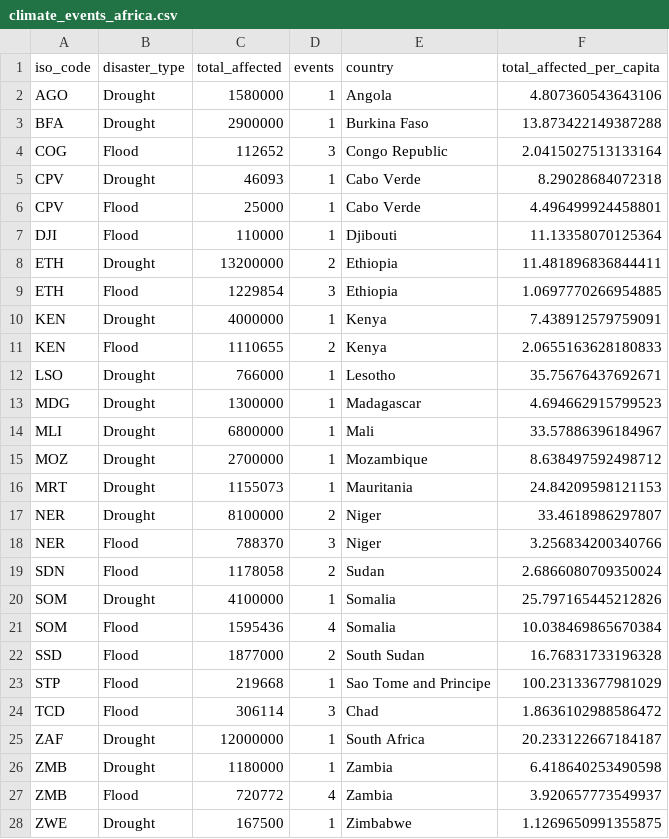
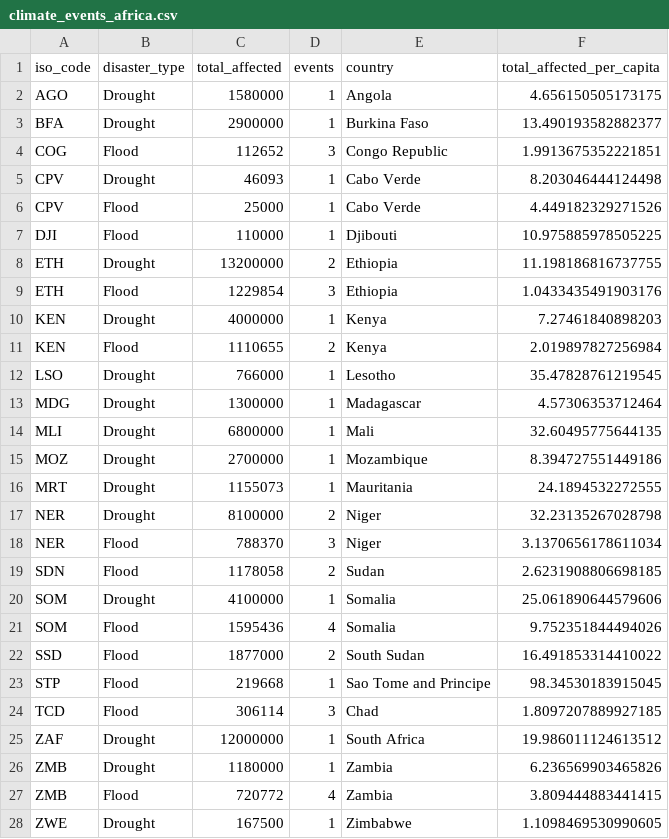
Before and after one commit to ONEcampaign/DataDive_Climate, a CSV file: output/climate_events_africa.csv, drawn as a sheet; only a part is shown; the diff covers the shown part only.

```diff
--- a/output/climate_events_africa.csv
+++ b/output/climate_events_africa.csv
@@ -1,28 +1,28 @@
 iso_code,disaster_type,total_affected,events,country,total_affected_per_capita
-AGO,Drought,1580000,1,Angola,4.807360543643106
-BFA,Drought,2900000,1,Burkina Faso,13.873422149387288
-COG,Flood,112652,3,Congo Republic,2.0415027513133164
-CPV,Drought,46093,1,Cabo Verde,8.29028684072318
-CPV,Flood,25000,1,Cabo Verde,4.496499924458801
-DJI,Flood,110000,1,Djibouti,11.13358070125364
-ETH,Drought,13200000,2,Ethiopia,11.481896836844411
-ETH,Flood,1229854,3,Ethiopia,1.0697770266954885
-KEN,Drought,4000000,1,Kenya,7.438912579759091
-KEN,Flood,1110655,2,Kenya,2.0655163628180833
-LSO,Drought,766000,1,Lesotho,35.75676437692671
-MDG,Drought,1300000,1,Madagascar,4.694662915799523
-MLI,Drought,6800000,1,Mali,33.57886396184967
-MOZ,Drought,2700000,1,Mozambique,8.638497592498712
-MRT,Drought,1155073,1,Mauritania,24.84209598121153
-NER,Drought,8100000,2,Niger,33.4618986297807
-NER,Flood,788370,3,Niger,3.256834200340766
-SDN,Flood,1178058,2,Sudan,2.6866080709350024
-SOM,Drought,4100000,1,Somalia,25.797165445212826
-SOM,Flood,1595436,4,Somalia,10.038469865670384
-SSD,Flood,1877000,2,South Sudan,16.76831733196328
-STP,Flood,219668,1,Sao Tome and Principe,100.23133677981029
-TCD,Flood,306114,3,Chad,1.8636102988586472
-ZAF,Drought,12000000,1,South Africa,20.233122667184187
-ZMB,Drought,1180000,1,Zambia,6.418640253490598
-ZMB,Flood,720772,4,Zambia,3.920657773549937
-ZWE,Drought,167500,1,Zimbabwe,1.1269650991355875
+AGO,Drought,1580000,1,Angola,4.656150505173175
+BFA,Drought,2900000,1,Burkina Faso,13.490193582882377
+COG,Flood,112652,3,Congo Republic,1.9913675352221851
+CPV,Drought,46093,1,Cabo Verde,8.203046444124498
+CPV,Flood,25000,1,Cabo Verde,4.449182329271526
+DJI,Flood,110000,1,Djibouti,10.975885978505225
+ETH,Drought,13200000,2,Ethiopia,11.198186816737755
+ETH,Flood,1229854,3,Ethiopia,1.0433435491903176
+KEN,Drought,4000000,1,Kenya,7.27461840898203
+KEN,Flood,1110655,2,Kenya,2.019897827256984
+LSO,Drought,766000,1,Lesotho,35.47828761219545
+MDG,Drought,1300000,1,Madagascar,4.57306353712464
+MLI,Drought,6800000,1,Mali,32.60495775644135
+MOZ,Drought,2700000,1,Mozambique,8.394727551449186
+MRT,Drought,1155073,1,Mauritania,24.1894532272555
+NER,Drought,8100000,2,Niger,32.23135267028798
+NER,Flood,788370,3,Niger,3.1370656178611034
+SDN,Flood,1178058,2,Sudan,2.6231908806698185
+SOM,Drought,4100000,1,Somalia,25.061890644579606
+SOM,Flood,1595436,4,Somalia,9.752351844494026
+SSD,Flood,1877000,2,South Sudan,16.491853314410022
+STP,Flood,219668,1,Sao Tome and Principe,98.34530183915045
+TCD,Flood,306114,3,Chad,1.8097207889927185
+ZAF,Drought,12000000,1,South Africa,19.986011124613512
+ZMB,Drought,1180000,1,Zambia,6.236569903465826
+ZMB,Flood,720772,4,Zambia,3.809444883441415
+ZWE,Drought,167500,1,Zimbabwe,1.1098469530990605
```
Also changed, not shown: 21 edited cells elsewhere in this file, 7 other files.
